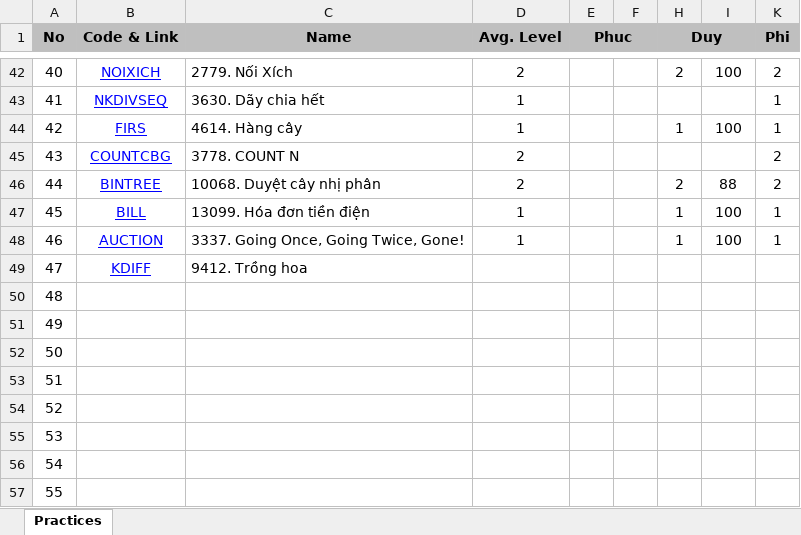
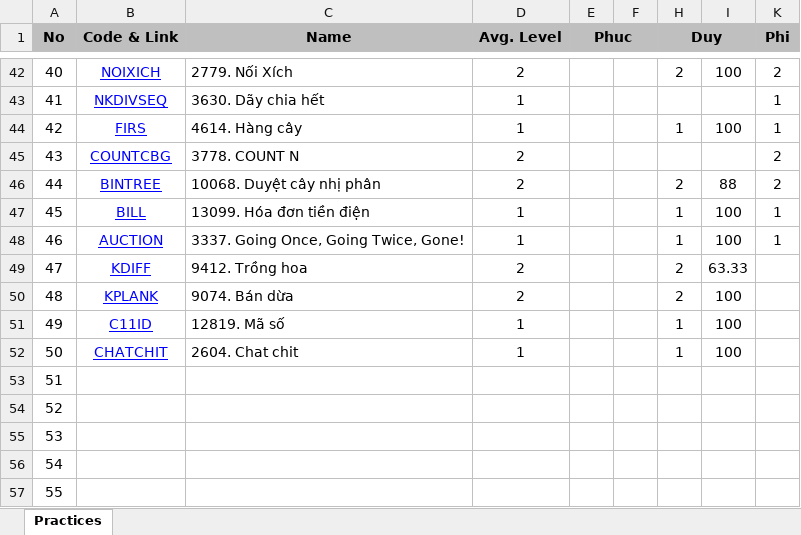
Before and after one commit to haminhngoc/Programming, an Excel workbook: Olympic-2014/Practices.xlsx, sheet Practices, drawn as a sheet; only a part is shown, gaps mark what is left out; values as stored, in another font and other column widths than the file's, no borders; the diff names each change by its address in the sheet, - before the commit and + after, or states it on an @@ line.

Commit message:
DuyTran

```diff
--- a/Olympic-2014/Practices.xlsx (sheet Practices)
+++ b/Olympic-2014/Practices.xlsx (sheet Practices)
-D49:D50 (Avg. Level): (empty)
+D49:D50 (Avg. Level): 2
-H49:H50 (Duy): (empty)
+H49:H50 (Duy): 2
-I49: (empty)
+I49: 63.33
-B50 (Code & Link): (empty)
+B50 (Code & Link): KPLANK
-C50 (Name): (empty)
+C50 (Name): 9074. Bán dừa
-I50:I52: (empty)
+I50:I52: 100
-B51 (Code & Link): (empty)
+B51 (Code & Link): C11ID
-C51 (Name): (empty)
+C51 (Name): 12819. Mã số
-D51:D52 (Avg. Level): (empty)
+D51:D52 (Avg. Level): 1
-H51:H52 (Duy): (empty)
+H51:H52 (Duy): 1
-B52 (Code & Link): (empty)
+B52 (Code & Link): CHATCHIT
-C52 (Name): (empty)
+C52 (Name): 2604. Chat chit
```
